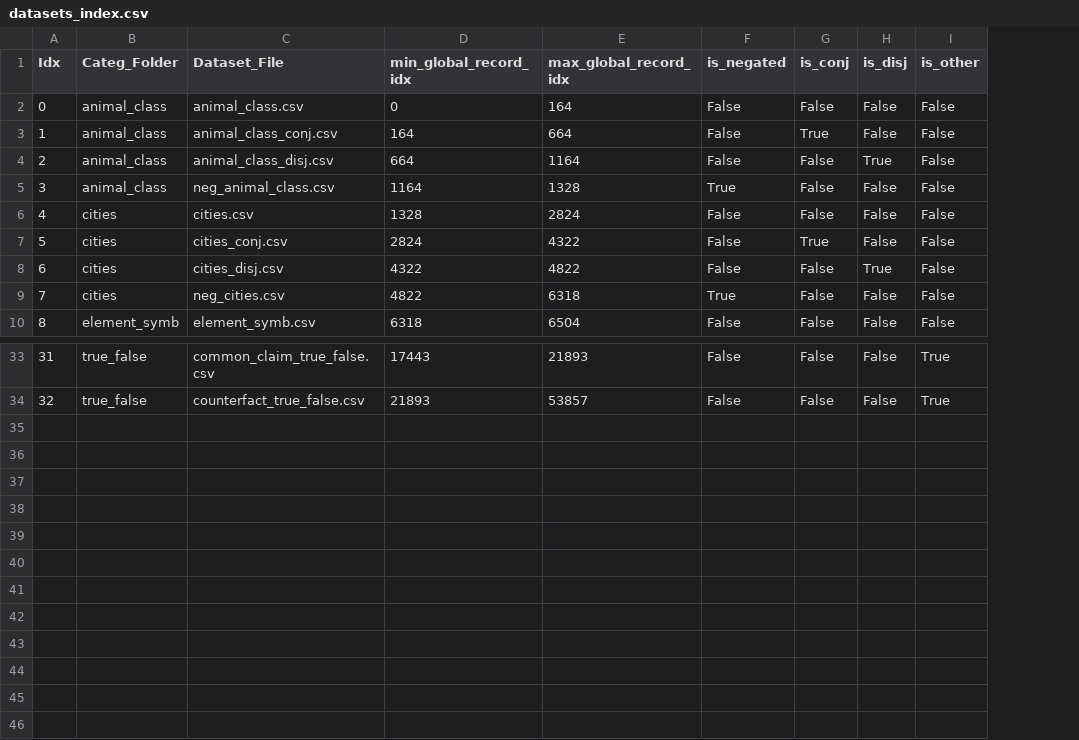
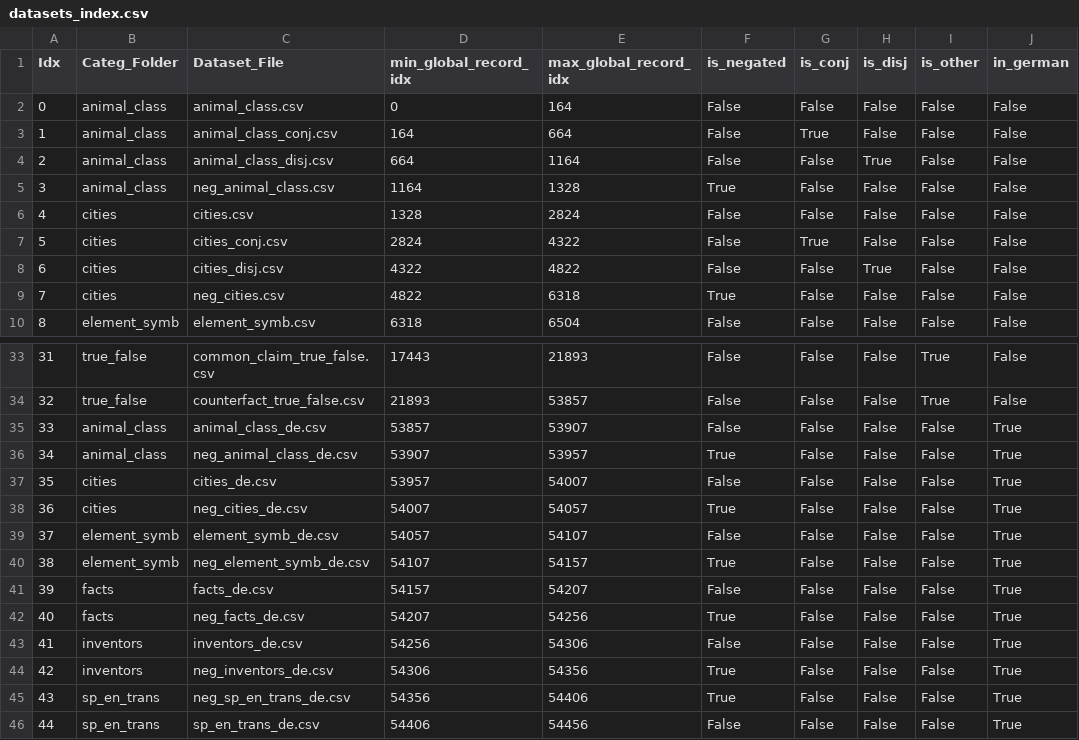
Before and after one commit to BareBeaverBat/TruthIsUniversalInPhi3_5, a CSV file: true_false_datasets/datasets_index.csv, drawn as a sheet; only a part is shown, gaps mark what is left out; the diff names each change by its address in the sheet, - before the commit and + after, or states it on an @@ line.

Commit message:
manually add german datasets
that were introduced by paper authors as part of v2 of the paper (the version that was accepted by NeurIPS'24)
Manually updated the datasets index because it wasn't worth the hassle of rewriting the script which'd produced it so that it would preserve the existing  numberings from an earlier version of the index
tweaked activations-harvesting script so it'll only process these new datasets

```diff
--- a/true_false_datasets/datasets_index.csv
+++ b/true_false_datasets/datasets_index.csv
+column J (in_german), rows 2-10: all False; rows 33-34: False | False
+row 35: 33 | animal_class | animal_class_de.csv | 53857 | 53907 | False | False | False | False | True
+row 36: 34 | animal_class | neg_animal_class_de.csv | 53907 | 53957 | True | False | False | False | True
+row 37: 35 | cities | cities_de.csv | 53957 | 54007 | False | False | False | False | True
+row 38: 36 | cities | neg_cities_de.csv | 54007 | 54057 | True | False | False | False | True
+row 39: 37 | element_symb | element_symb_de.csv | 54057 | 54107 | False | False | False | False | True
+row 40: 38 | element_symb | neg_element_symb_de.csv | 54107 | 54157 | True | False | False | False | True
+row 41: 39 | facts | facts_de.csv | 54157 | 54207 | False | False | False | False | True
+row 42: 40 | facts | neg_facts_de.csv | 54207 | 54256 | True | False | False | False | True
+row 43: 41 | inventors | inventors_de.csv | 54256 | 54306 | False | False | False | False | True
+row 44: 42 | inventors | neg_inventors_de.csv | 54306 | 54356 | True | False | False | False | True
+row 45: 43 | sp_en_trans | neg_sp_en_trans_de.csv | 54356 | 54406 | True | False | False | False | True
+row 46: 44 | sp_en_trans | sp_en_trans_de.csv | 54406 | 54456 | False | False | False | False | True
```
Also changed, not shown: 2 other files.
